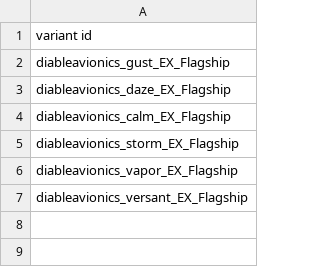
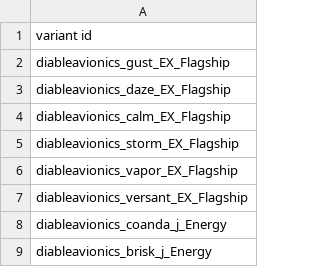
Before and after one commit to Zone51alex/DAWeaponsPack, a CSV file: data/campaign/sim_opponents.csv, drawn as a sheet; the diff names each change by its address in the sheet, - before the commit and + after, or states it on an @@ line.

```diff
--- a/data/campaign/sim_opponents.csv
+++ b/data/campaign/sim_opponents.csv
+row 8: diableavionics_coanda_j_Energy
+row 9: diableavionics_brisk_j_Energy
```
Also changed, not shown: data/weapons/weapon_data.csv, 1 other file.
